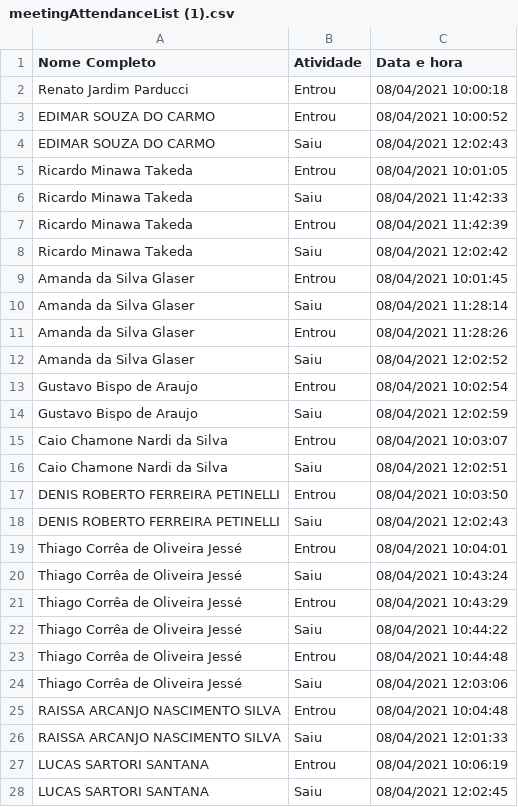
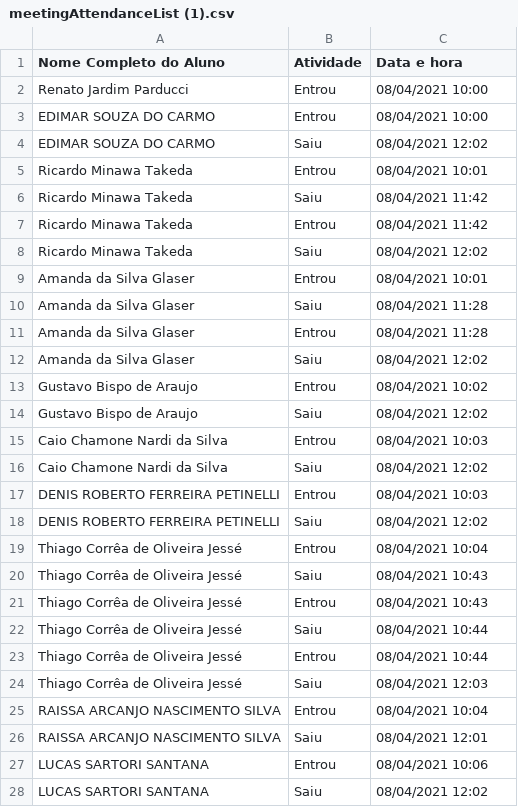
Before and after one commit to RenatoJardimParducci/ProjetoEstacionamento-2SIS-2021, a CSV file: DocumentacaoProjeto/meetingAttendanceList (1).csv, drawn as a sheet; only a part is shown; the diff covers the shown part only; the diff names each change by its address in the sheet, - before the commit and + after, or states it on an @@ line.

Commit message:
Adicao de lista de partes interessadas com regras do projeto

```diff
--- a/DocumentacaoProjeto/meetingAttendanceList (1).csv
+++ b/DocumentacaoProjeto/meetingAttendanceList (1).csv
-A1: Nome Completo
+A1: Nome Completo do Aluno
-C2 (Data e hora): 08/04/2021 10:00:18
+C2 (Data e hora): 08/04/2021 10:00
-C3 (Data e hora): 08/04/2021 10:00:52
+C3 (Data e hora): 08/04/2021 10:00
-C4 (Data e hora): 08/04/2021 12:02:43
+C4 (Data e hora): 08/04/2021 12:02
-C5 (Data e hora): 08/04/2021 10:01:05
+C5 (Data e hora): 08/04/2021 10:01
-C6 (Data e hora): 08/04/2021 11:42:33
+C6 (Data e hora): 08/04/2021 11:42
-C7 (Data e hora): 08/04/2021 11:42:39
+C7 (Data e hora): 08/04/2021 11:42
-C8 (Data e hora): 08/04/2021 12:02:42
+C8 (Data e hora): 08/04/2021 12:02
-C9 (Data e hora): 08/04/2021 10:01:45
+C9 (Data e hora): 08/04/2021 10:01
-C10 (Data e hora): 08/04/2021 11:28:14
+C10 (Data e hora): 08/04/2021 11:28
-C11 (Data e hora): 08/04/2021 11:28:26
+C11 (Data e hora): 08/04/2021 11:28
-C12 (Data e hora): 08/04/2021 12:02:52
+C12 (Data e hora): 08/04/2021 12:02
-C13 (Data e hora): 08/04/2021 10:02:54
+C13 (Data e hora): 08/04/2021 10:02
-C14 (Data e hora): 08/04/2021 12:02:59
+C14 (Data e hora): 08/04/2021 12:02
-C15 (Data e hora): 08/04/2021 10:03:07
+C15 (Data e hora): 08/04/2021 10:03
-C16 (Data e hora): 08/04/2021 12:02:51
+C16 (Data e hora): 08/04/2021 12:02
-C17 (Data e hora): 08/04/2021 10:03:50
+C17 (Data e hora): 08/04/2021 10:03
-C18 (Data e hora): 08/04/2021 12:02:43
+C18 (Data e hora): 08/04/2021 12:02
-C19 (Data e hora): 08/04/2021 10:04:01
+C19 (Data e hora): 08/04/2021 10:04
-C20 (Data e hora): 08/04/2021 10:43:24
+C20 (Data e hora): 08/04/2021 10:43
-C21 (Data e hora): 08/04/2021 10:43:29
+C21 (Data e hora): 08/04/2021 10:43
-C22 (Data e hora): 08/04/2021 10:44:22
+C22 (Data e hora): 08/04/2021 10:44
-C23 (Data e hora): 08/04/2021 10:44:48
+C23 (Data e hora): 08/04/2021 10:44
-C24 (Data e hora): 08/04/2021 12:03:06
+C24 (Data e hora): 08/04/2021 12:03
-C25 (Data e hora): 08/04/2021 10:04:48
+C25 (Data e hora): 08/04/2021 10:04
-C26 (Data e hora): 08/04/2021 12:01:33
+C26 (Data e hora): 08/04/2021 12:01
-C27 (Data e hora): 08/04/2021 10:06:19
+C27 (Data e hora): 08/04/2021 10:06
-C28 (Data e hora): 08/04/2021 12:02:45
+C28 (Data e hora): 08/04/2021 12:02
```
Also changed, not shown: 12 edited cells elsewhere in this file, 2 other files.
